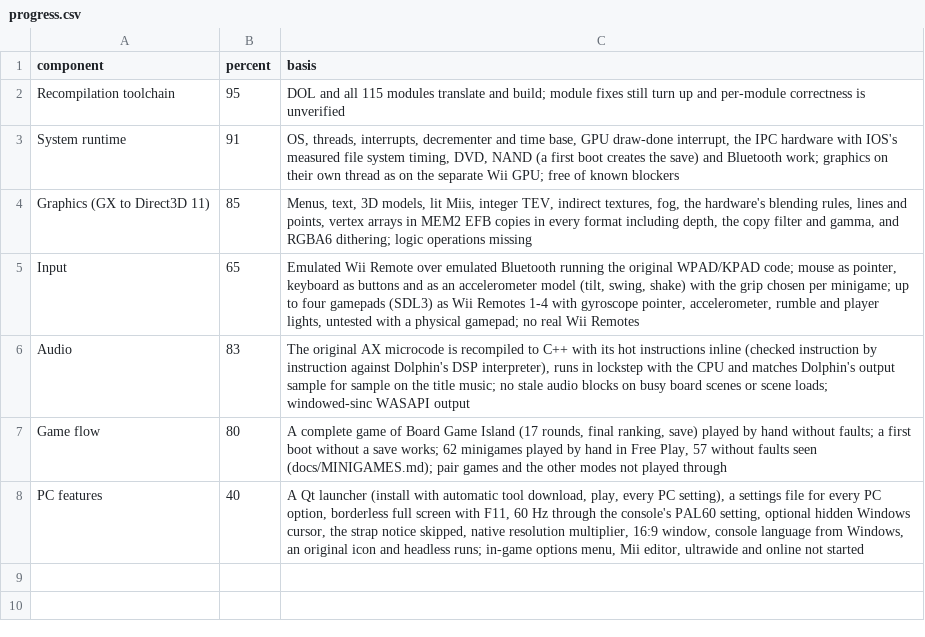
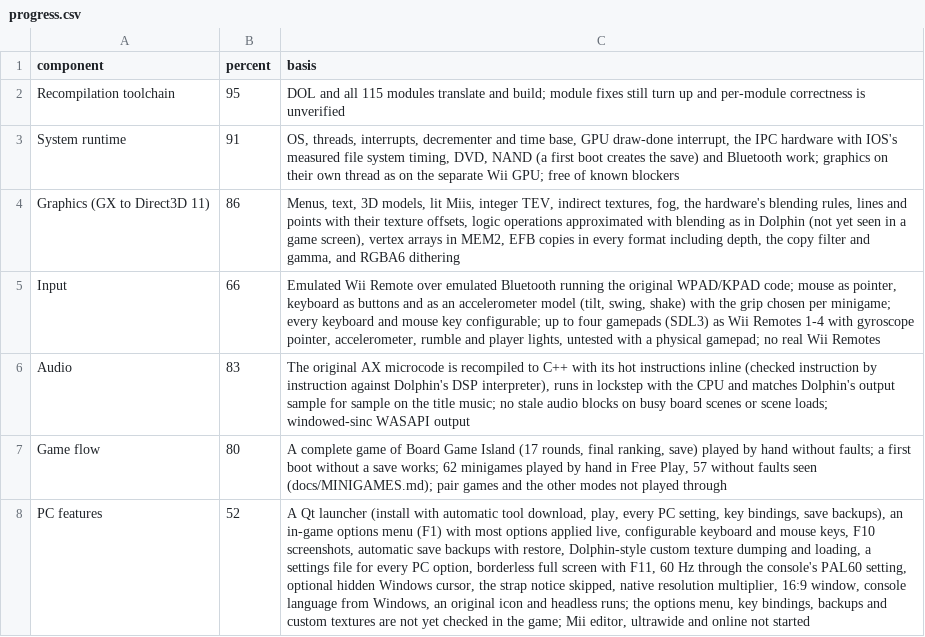
Before and after one commit to arelkair/wiiparty-recomp, a CSV file: games/wiiparty/analysis/progress.csv, drawn as a sheet; the diff names each change by its address in the sheet, - before the commit and + after, or states it on an @@ line.

```diff
--- a/games/wiiparty/analysis/progress.csv
+++ b/games/wiiparty/analysis/progress.csv
-B4 (percent): 85
+B4 (percent): 86
-C4 (basis): …lines and points, vertex arrays in MEM2 EFB copies in every format including depth, the copy filter and gamma, and RGBA6 dithering; logic operations missing
+C4 (basis): …lines and points with their texture offsets, logic operations approximated with blending as in Dolphin (not yet seen in a game screen), vertex arrays in MEM2, EFB copies in every format including depth, the copy filter and gamma, and RGBA6 dithering
-B5 (percent): 65
+B5 (percent): 66
-C5 (basis): …per minigame; up to…
+C5 (basis): …per minigame; every keyboard and mouse key configurable; up to…
-B8 (percent): 40
+B8 (percent): 52
-C8 (basis): …every PC setting), a settings file for every PC option, borderless full screen with F11, 60 Hz through the console's PAL60 setting, optional hidden Windows cursor, the strap notice skipped, native resolution multiplier, 16:9 window, console language from Windows, an original icon and headless runs; in-game options menu, Mii editor,…
+C8 (basis): …every PC setting, key bindings, save backups), an in-game options menu (F1) with most options applied live, configurable keyboard and mouse keys, F10 screenshots, automatic save backups with restore, Dolphin-style custom texture dumping and loading, a settings file for every PC option, borderless full screen with F11, 60 Hz through the console's PAL60 setting, optional hidden Windows cursor, the strap notice skipped, native resolution multiplier, 16:9 window, console language from Windows, an original icon and headless runs; the options menu, key bindings, backups and custom textures are not yet checked in the game; Mii editor,…
```
Also changed, not shown: 3 other files.
